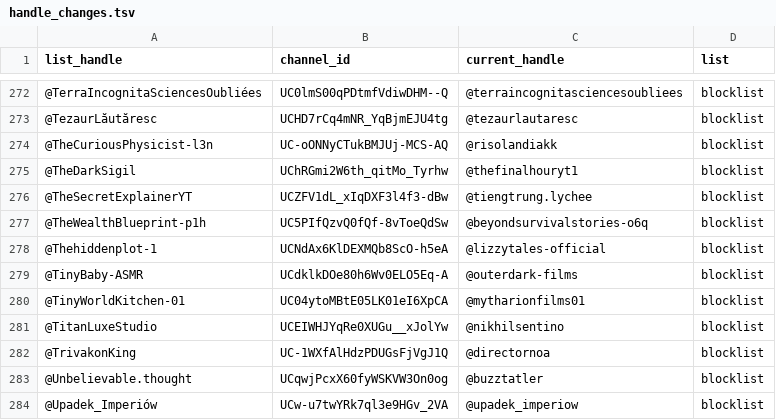
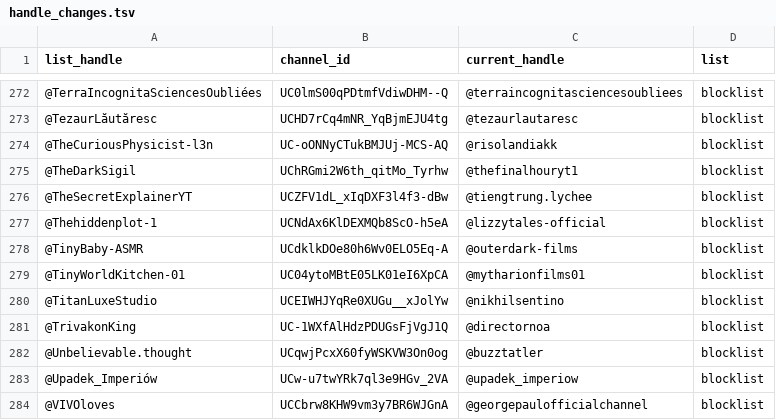
Before and after one commit to theSiegs/aislist-channel-ids, a TSV file: reports/handle_changes.tsv, drawn as a sheet; only a part is shown, gaps mark what is left out; the shorter side is filled out with more unchanged rows.

```diff
--- a/reports/handle_changes.tsv
+++ b/reports/handle_changes.tsv
@@ -276,3 +276,2 @@ list_handle	channel_id	current_handle	list
 @TheSecretExplainerYT	UCZFV1dL_xIqDXF3l4f3-dBw	@tiengtrung.lychee	blocklist
-@TheWealthBlueprint-p1h	UC5PIfQzvQ0fQf-8vToeQdSw	@beyondsurvivalstories-o6q	blocklist
 @Thehiddenplot-1	UCNdAx6KlDEXMQb8ScO-h5eA	@lizzytales-official	blocklist
```
Also changed, not shown: lists/aislist_warnlist_channels.tsv, 7 other files.
